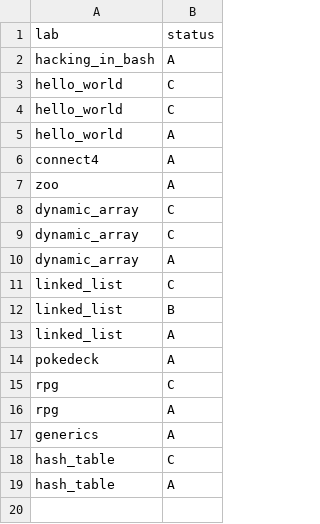
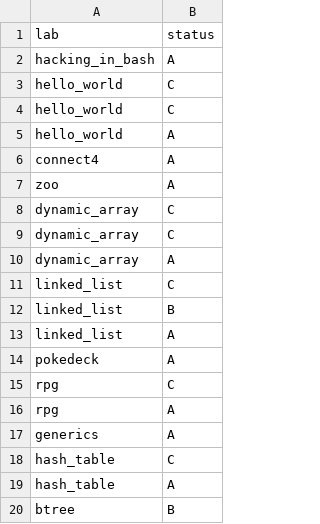
Before and after one commit to ptal/pf2-summer-2023, a CSV file: Metapod.csv, drawn as a sheet.

Commit message:
review

```diff
--- a/Metapod.csv
+++ b/Metapod.csv
@@ -19 +19,2 @@ hash_table, C
 hash_table, A
+btree, B
```
